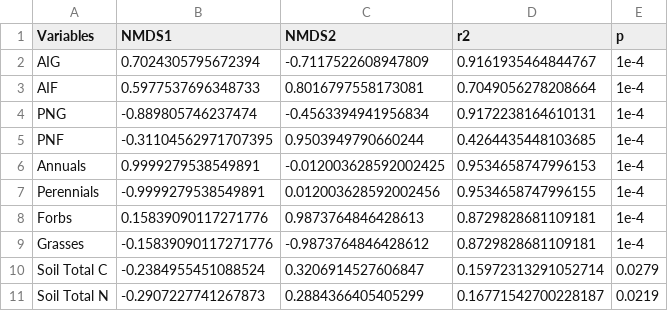
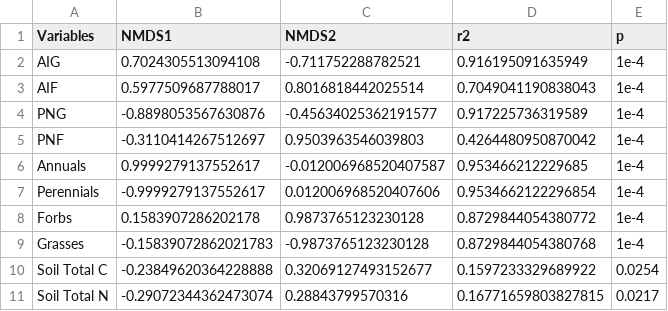
Before and after one commit to admahood/invasion_climate_soil, a CSV file: figures/envfit.csv, drawn as a sheet; only a part is shown; the diff covers the shown part only.

```diff
--- a/figures/envfit.csv
+++ b/figures/envfit.csv
@@ -1,11 +1,11 @@
 Variables,NMDS1,NMDS2,r2,p
-AIG,0.7024305795672394,-0.7117522608947809,0.9161935464844767,1e-4
-AIF,0.5977537696348733,0.8016797558173081,0.7049056278208664,1e-4
-PNG,-0.889805746237474,-0.4563394941956834,0.9172238164610131,1e-4
-PNF,-0.31104562971707395,0.9503949790660244,0.4264435448103685,1e-4
-Annuals,0.9999279538549891,-0.012003628592002425,0.9534658747996153,1e-4
-Perennials,-0.9999279538549891,0.012003628592002456,0.9534658747996155,1e-4
-Forbs,0.15839090117271776,0.9873764846428613,0.8729828681109181,1e-4
-Grasses,-0.15839090117271776,-0.9873764846428612,0.8729828681109181,1e-4
-Soil Total C,-0.2384955451088524,0.3206914527606847,0.15972313291052714,0.0279
-Soil Total N,-0.2907227741267873,0.2884366405405299,0.16771542700228187,0.0219
+AIG,0.7024305513094108,-0.711752288782521,0.916195091635949,1e-4
+AIF,0.5977509687788017,0.8016818442025514,0.7049041190838043,1e-4
+PNG,-0.8898053567630876,-0.45634025362191577,0.917225736319589,1e-4
+PNF,-0.3110414267512697,0.9503963546039803,0.4264480950870042,1e-4
+Annuals,0.9999279137552617,-0.012006968520407587,0.953466212229685,1e-4
+Perennials,-0.9999279137552617,0.012006968520407606,0.9534662122296854,1e-4
+Forbs,0.1583907286202178,0.9873765123230128,0.8729844054380772,1e-4
+Grasses,-0.15839072862021783,-0.9873765123230128,0.8729844054380768,1e-4
+Soil Total C,-0.23849620364228888,0.32069127493152677,0.1597233329689922,0.0254
+Soil Total N,-0.29072344362473074,0.28843799570316,0.16771659803827815,0.0217
```
Also changed, not shown: 28 edited cells elsewhere in this file, data/climate_anomalies_summary.csv, 34 other files.
